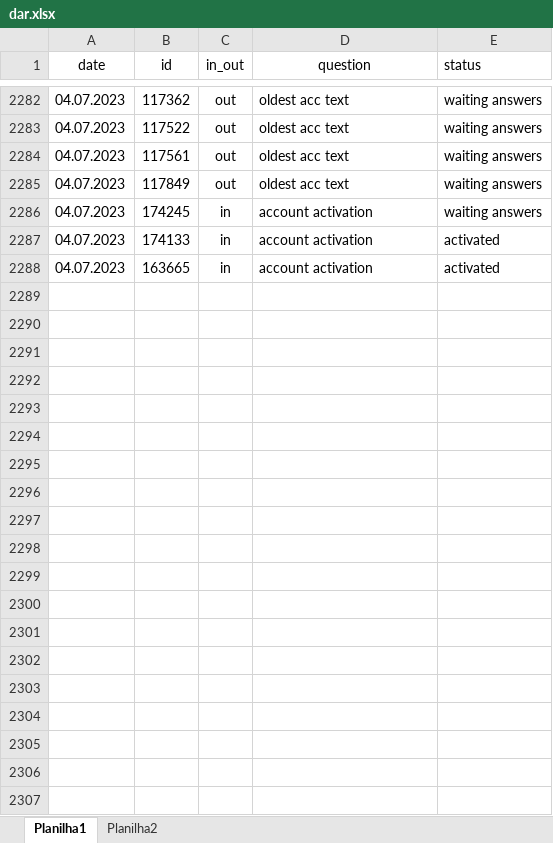
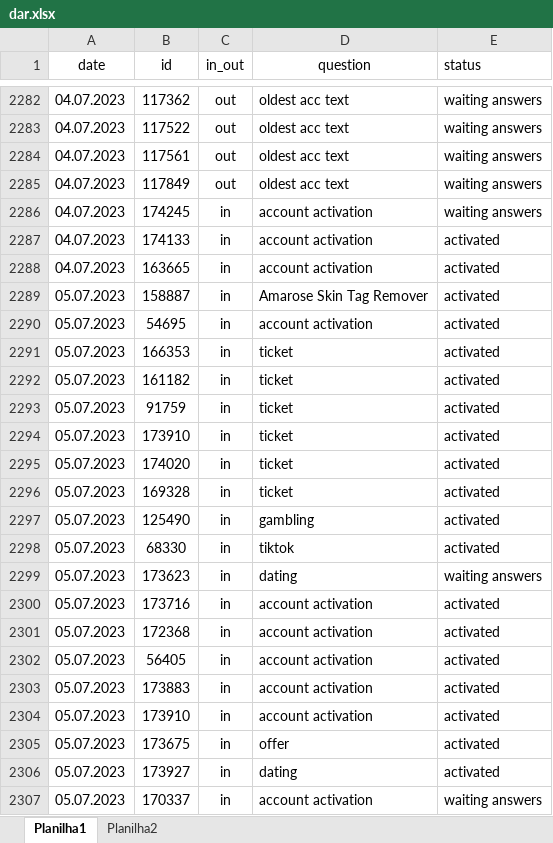
Before and after one commit to ustyuzhaninov01/affdashb, an Excel workbook: reports/dar.xlsx, sheet Planilha1, drawn as a sheet; only a part is shown, gaps mark what is left out; values as stored, in another font and other column widths than the file's, no borders; the diff covers the shown part only; the diff names each change by its address in the sheet, - before the commit and + after, or states it on an @@ line.

Commit message:
initial commit

```diff
--- a/reports/dar.xlsx (sheet Planilha1)
+++ b/reports/dar.xlsx (sheet Planilha1)
+row 2289: 05.07.2023 | 158887 | in | Amarose Skin Tag Remover | activated
+row 2290: 05.07.2023 | 54695 | in | account activation | activated
+row 2291: 05.07.2023 | 166353 | in | ticket | activated
+row 2292: 05.07.2023 | 161182 | in | ticket | activated
+row 2293: 05.07.2023 | 91759 | in | ticket | activated
+row 2294: 05.07.2023 | 173910 | in | ticket | activated
+row 2295: 05.07.2023 | 174020 | in | ticket | activated
+row 2296: 05.07.2023 | 169328 | in | ticket | activated
+row 2297: 05.07.2023 | 125490 | in | gambling | activated
+row 2298: 05.07.2023 | 68330 | in | tiktok | activated
+row 2299: 05.07.2023 | 173623 | in | dating | waiting answers
+row 2300: 05.07.2023 | 173716 | in | account activation | activated
+row 2301: 05.07.2023 | 172368 | in | account activation | activated
+row 2302: 05.07.2023 | 56405 | in | account activation | activated
+row 2303: 05.07.2023 | 173883 | in | account activation | activated
+row 2304: 05.07.2023 | 173910 | in | account activation | activated
+row 2305: 05.07.2023 | 173675 | in | offer | activated
+row 2306: 05.07.2023 | 173927 | in | dating | activated
+row 2307: 05.07.2023 | 170337 | in | account activation | waiting answers
```
Also changed, not shown: 42 added rows elsewhere in this sheet.
